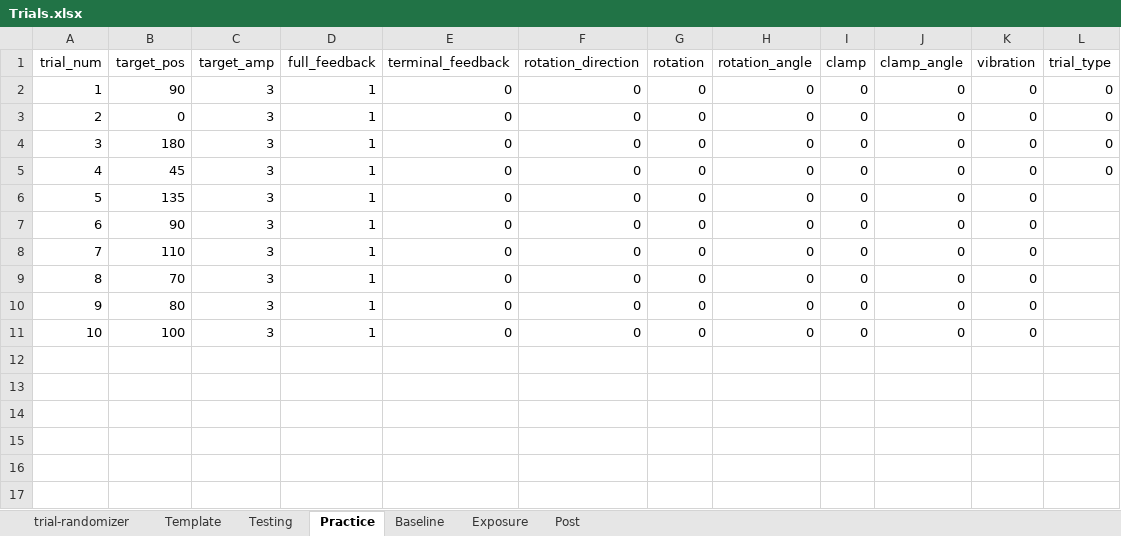
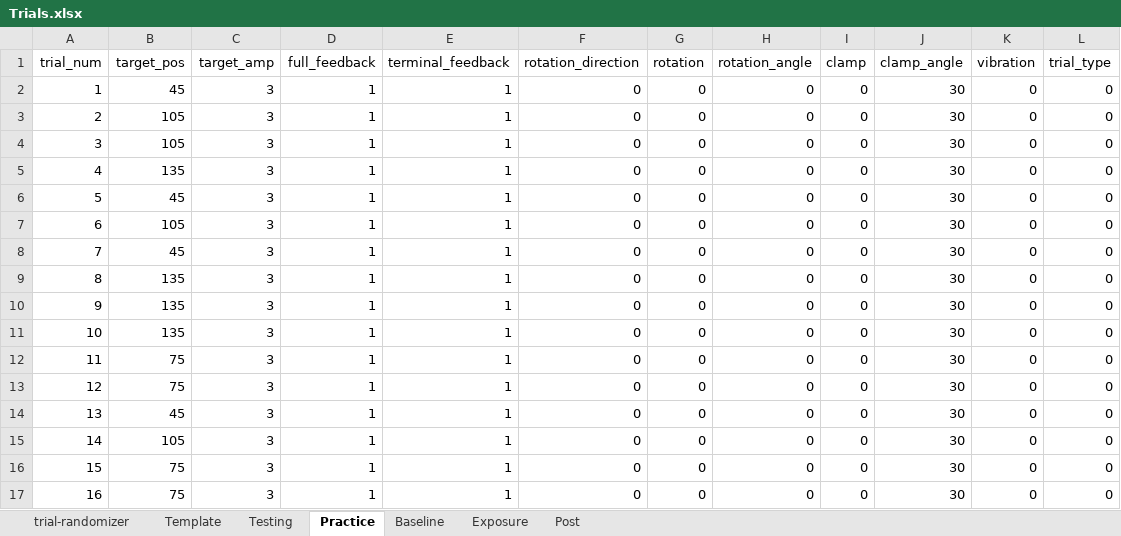
Before and after one commit to GreggEschelmuller/vibration-targeting, an Excel workbook: Trials.xlsx, sheet Practice, drawn as a sheet; values as stored, in another font and other column widths than the file's, no borders; addresses are those after the commit; the diff names each change by its address in the sheet, - before the commit and + after, or states it on an @@ line.

```diff
--- a/Trials.xlsx (sheet Practice)
+++ b/Trials.xlsx (sheet Practice)
-B2 (target_pos): 90
+B2 (target_pos): 45
-E2:E4 (terminal_feedback): 0
+E2:E4 (terminal_feedback): 1
-J2:J4 (clamp_angle): 0
+J2:J4 (clamp_angle): 30
-B3 (target_pos): 0
+B3 (target_pos): 105
-B4 (target_pos): 180
+B4 (target_pos): 105
+row 5: 4 | 135 | 3 | 1 | 1 | 0 | 0 | 0 | 0 | 30 | 0 | 0
@@ column A (trial_num) renumbered between rows 6 and 14 @@
-E6 (terminal_feedback): 0
+E6 (terminal_feedback): 1
-J6 (clamp_angle): 0
+J6 (clamp_angle): 30
+row 7: 6 | 105 | 3 | 1 | 1 | 0 | 0 | 0 | 0 | 30 | 0 | 0
+row 8: 7 | 45 | 3 | 1 | 1 | 0 | 0 | 0 | 0 | 30 | 0 | 0
-E9:E14 (terminal_feedback): 0
+E9:E14 (terminal_feedback): 1
-J9:J14 (clamp_angle): 0
+J9:J14 (clamp_angle): 30
-L9:L14 (trial_type): (empty)
+L9:L14 (trial_type): 0
-B10 (target_pos): 90
+B10 (target_pos): 135
-B11 (target_pos): 110
+B11 (target_pos): 135
-B12 (target_pos): 70
+B12 (target_pos): 75
-B13 (target_pos): 80
+B13 (target_pos): 75
-B14 (target_pos): 100
+B14 (target_pos): 45
+row 15: 14 | 105 | 3 | 1 | 1 | 0 | 0 | 0 | 0 | 30 | 0 | 0
+row 16: 15 | 75 | 3 | 1 | 1 | 0 | 0 | 0 | 0 | 30 | 0 | 0
+row 17: 16 | 75 | 3 | 1 | 1 | 0 | 0 | 0 | 0 | 30 | 0 | 0
```
Also changed, not shown: sheet Testing, sheet trial-randomizer, 1 other file.
